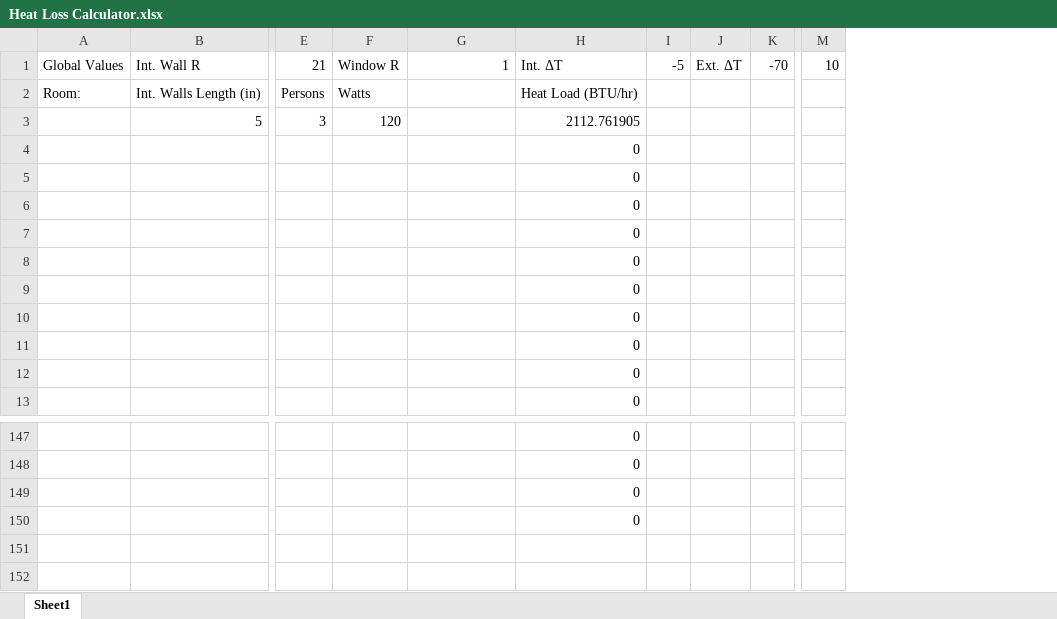
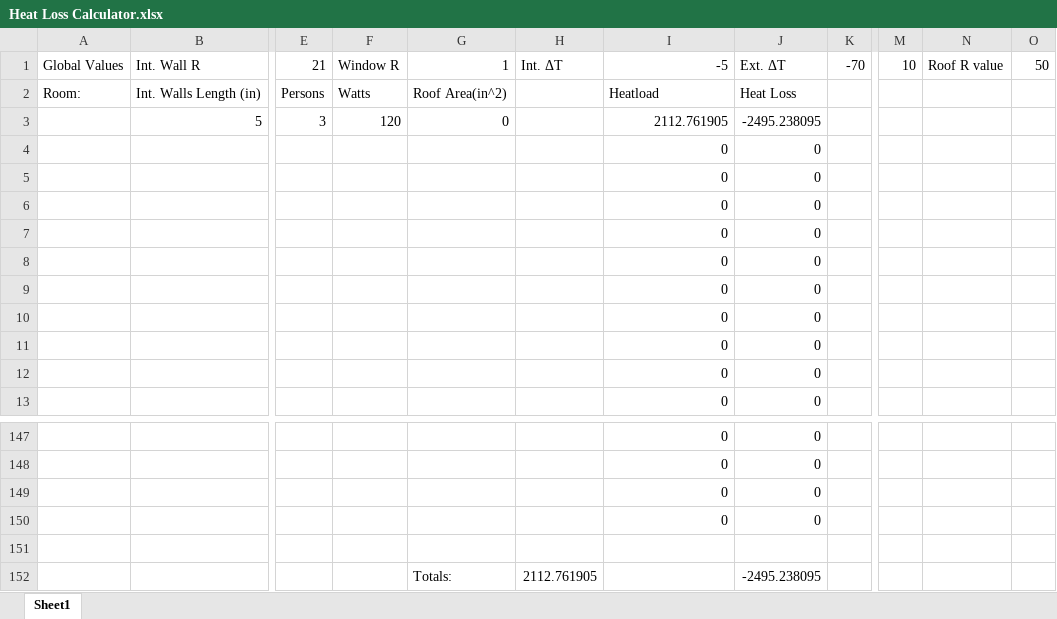
Before and after one commit to Zaman8/HVAC-LoadCalculator, an Excel workbook: Heat Loss Calculator.xlsx, sheet Sheet1, drawn as a sheet; only a part is shown, gaps mark what is left out; values as stored, in another font and other column widths than the file's, no borders; conditional formats not drawn; removed rows and columns are numbered as before the commit, all else as after; rows hold the shown columns only; the diff names each change by its address in the sheet, - before the commit and + after, or states it on an @@ line.

Commit message:
Heat Loss included + roof added

```diff
--- a/Heat Loss Calculator.xlsx (sheet Sheet1)
+++ b/Heat Loss Calculator.xlsx (sheet Sheet1)
+column H, row 1: Int. ΔT
-column I, row 1: -5
-column J, row 1: Ext. ΔT
+column J, rows 1-13: Ext. ΔT | Heat Loss | -2495.238095 | 0 | 0 | 0 | 0 | 0 | 0 | 0 | 0 | 0 | 0; rows 147-150: all 0
+column N, row 1: Roof R value
+column O, row 1: 50
-I1: Int. ΔT
+I1: -5
-G2: (empty)
+G2: Roof Area(in^2)
-I2: Heat Load (BTU/hr)
+I2: Heatload
-G3: (empty)
+G3: 0
+row 151: (empty)
+row 152:  |  |  |  | Totals: | 2112.761905 |  | -2495.238095
```
